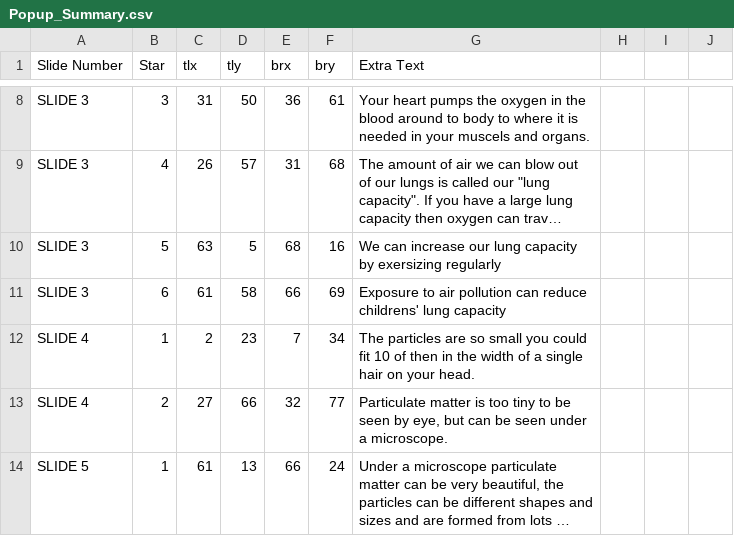
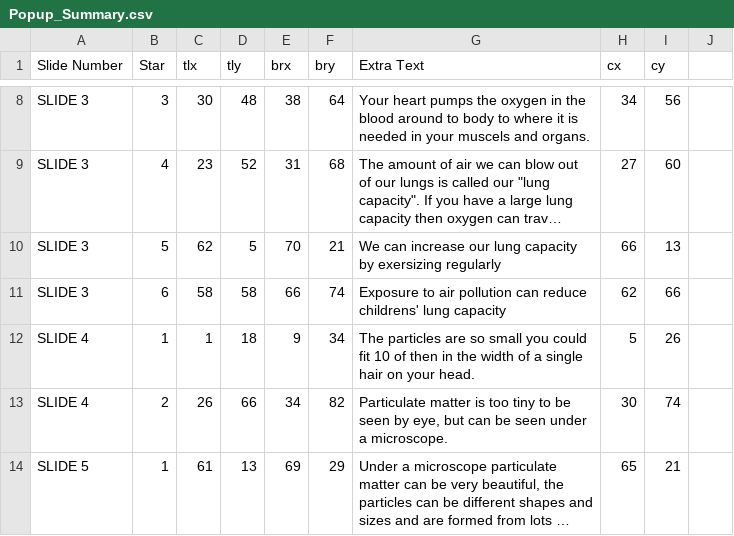
Before and after one commit to wapringle/airpollution, a CSV file: config/Popup_Summary.csv, drawn as a sheet; only a part is shown, gaps mark what is left out; long unchanged cells end in …; the diff covers the shown part only; the diff names each change by its address in the sheet, - before the commit and + after, or states it on an @@ line.

```diff
--- a/config/Popup_Summary.csv
+++ b/config/Popup_Summary.csv
-H1: (empty)
+H1: cx
-I1: (empty)
+I1: cy
-C8 (tlx): 31
+C8 (tlx): 30
-D8 (tly): 50
+D8 (tly): 48
-E8 (brx): 36
+E8 (brx): 38
-F8 (bry): 61
+F8 (bry): 64
-H8 (cx): (empty)
+H8 (cx): 34
-I8 (cy): (empty)
+I8 (cy): 56
-C9 (tlx): 26
+C9 (tlx): 23
-D9 (tly): 57
+D9 (tly): 52
-H9 (cx): (empty)
+H9 (cx): 27
-I9 (cy): (empty)
+I9 (cy): 60
-C10 (tlx): 63
+C10 (tlx): 62
-E10 (brx): 68
+E10 (brx): 70
-F10 (bry): 16
+F10 (bry): 21
-H10 (cx): (empty)
+H10 (cx): 66
-I10 (cy): (empty)
+I10 (cy): 13
-C11 (tlx): 61
+C11 (tlx): 58
-F11 (bry): 69
+F11 (bry): 74
-H11 (cx): (empty)
+H11 (cx): 62
-I11 (cy): (empty)
+I11 (cy): 66
-C12 (tlx): 2
+C12 (tlx): 1
-D12 (tly): 23
+D12 (tly): 18
-E12 (brx): 7
+E12 (brx): 9
-H12 (cx): (empty)
+H12 (cx): 5
-I12 (cy): (empty)
+I12 (cy): 26
-C13 (tlx): 27
+C13 (tlx): 26
-E13 (brx): 32
+E13 (brx): 34
-F13 (bry): 77
+F13 (bry): 82
-H13 (cx): (empty)
+H13 (cx): 30
-I13 (cy): (empty)
+I13 (cy): 74
-E14 (brx): 66
+E14 (brx): 69
-F14 (bry): 24
+F14 (bry): 29
-H14 (cx): (empty)
+H14 (cx): 65
-I14 (cy): (empty)
+I14 (cy): 21
```
Also changed, not shown: 4 added rows, 4 removed rows and 78 edited cells elsewhere in this file, 3 other files.
